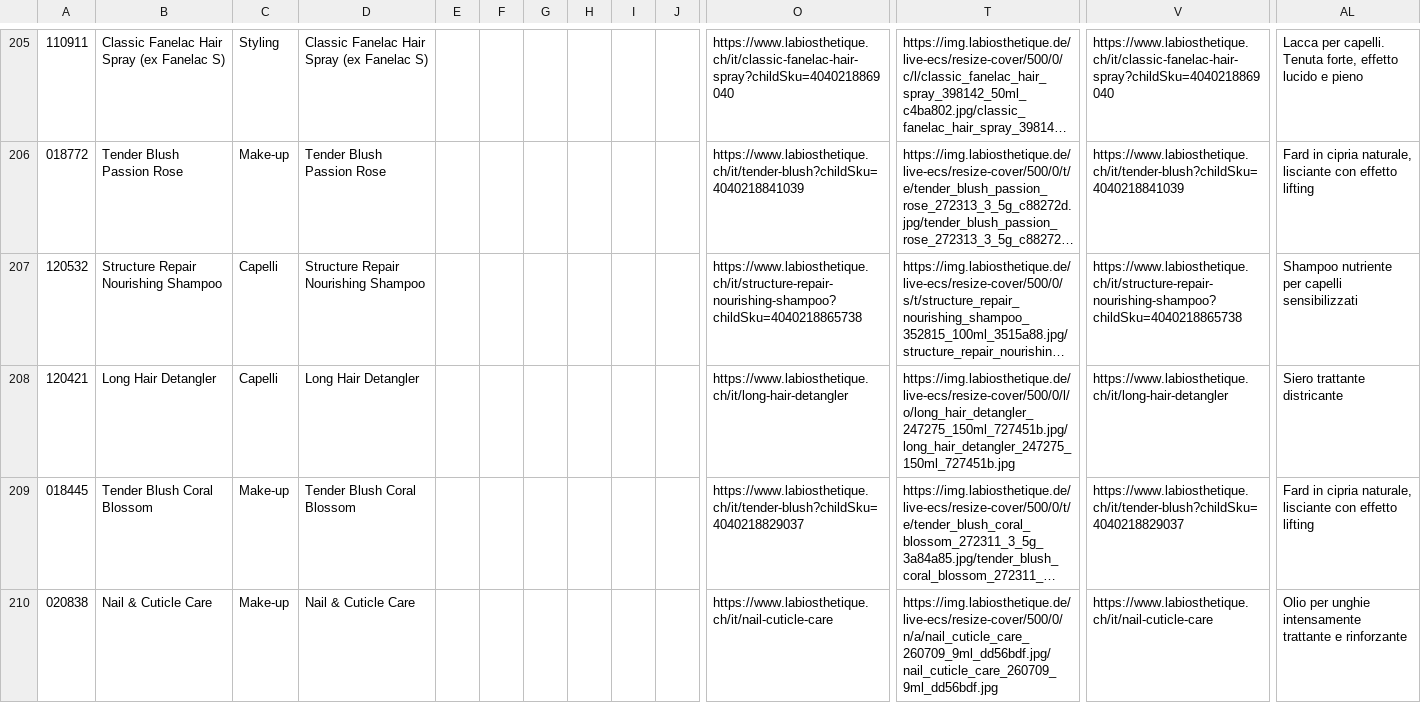
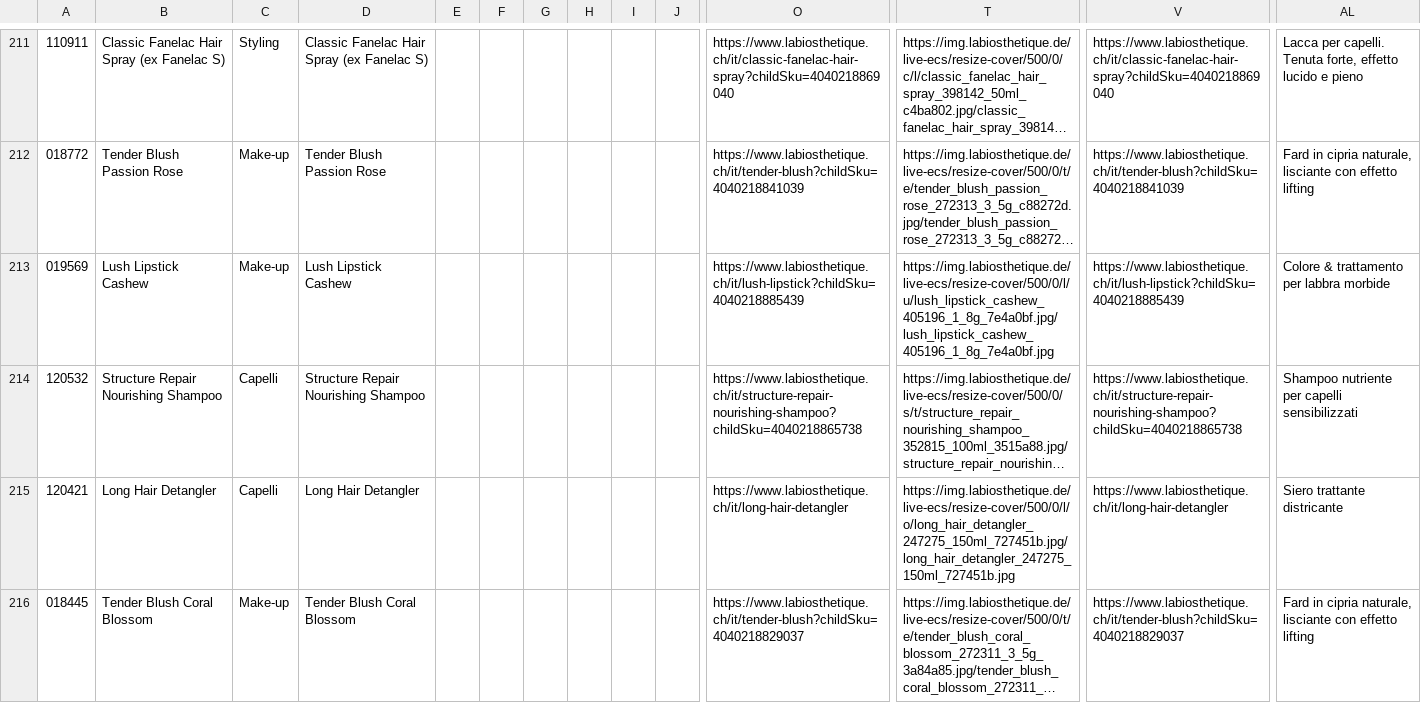
Before and after one commit to labiosthetique/public-csv, a CSV file: feed/b2c_optimizely_ch-it.csv, drawn as a sheet; only a part is shown, gaps mark what is left out; the shorter side is filled out with more unchanged rows; long unchanged cells end in …; rows hold the shown columns only; the diff covers the shown part only; the diff names each change by its address in the sheet, - before the commit and + after, or states it on an @@ line.

```diff
--- a/feed/b2c_optimizely_ch-it.csv
+++ b/feed/b2c_optimizely_ch-it.csv
+row 213: 019569 | Lush Lipstick Cashew | Make-up | Lush Lipstick Cashew |  |  |  |  |  |  | https://www.labiosthetique.ch/it/lush-lipstick?childSku=4040218885439 | https://img.labiosthetique.de/live-ecs/resize-cover/500/0/l/u/lush_lipstick_cashew_405196_1_8g_7e4a0bf.jpg/lush_lipstick_cashew_405196_1_8g_7e4a0bf.jpg | https://www.labiosthetique.ch/it/lush-lipstick?childSku=4040218885439 | Colore & trattamento per labbra morbide
```
Also changed, not shown: 11 added rows elsewhere in this file, feed/b2c_optimizely_ch-de.csv, feed/b2c_optimizely_ch-fr.csv, 40 other files.
